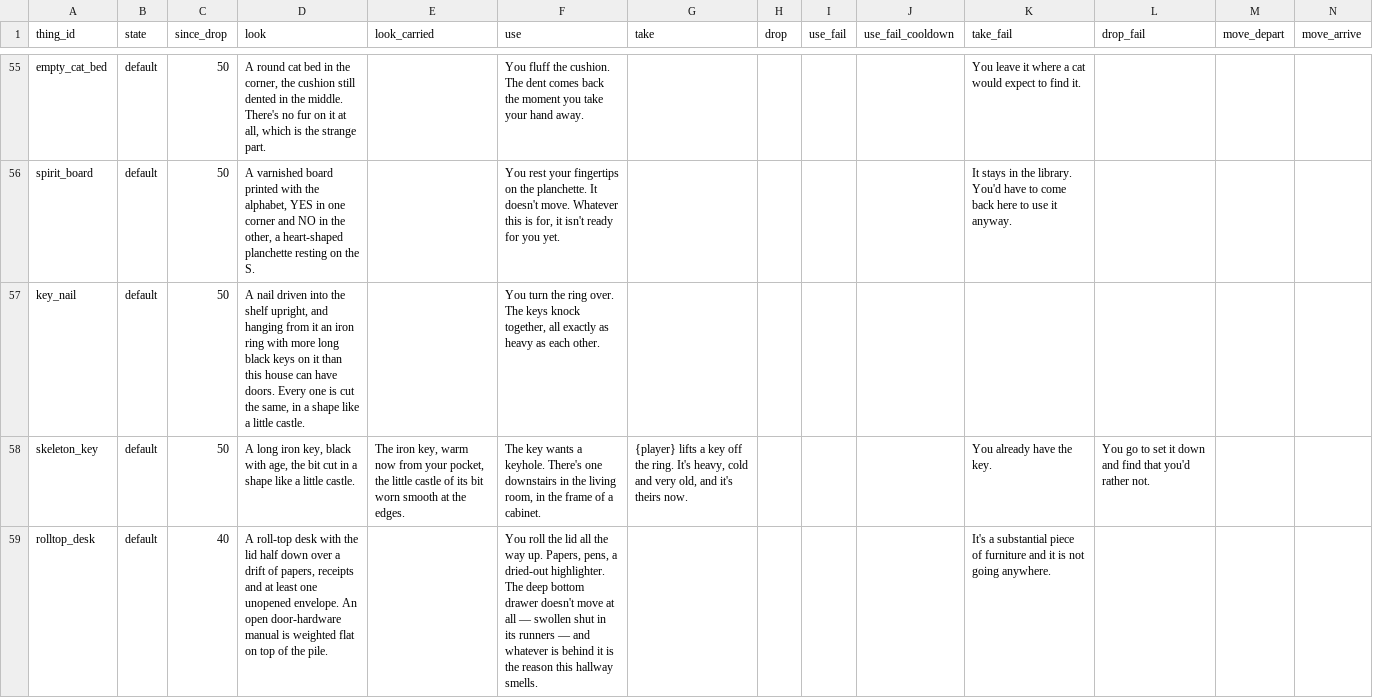
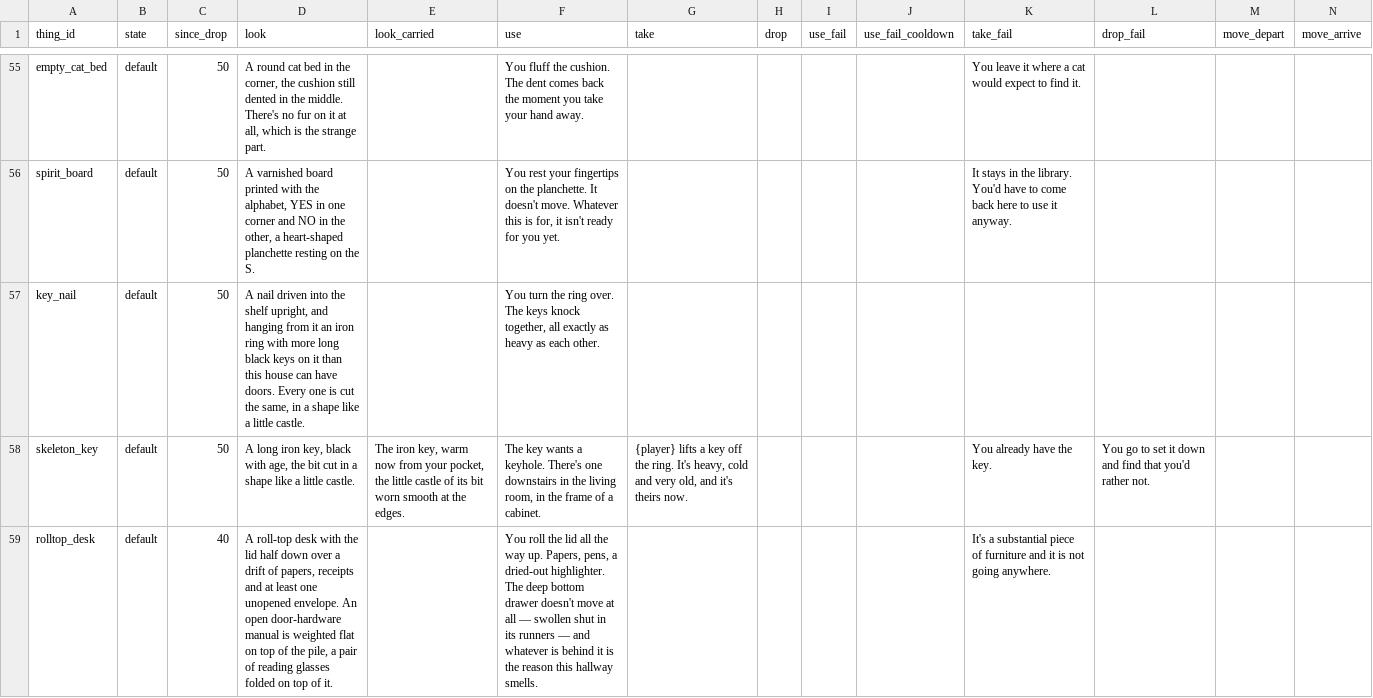
Before and after one commit to kelseybooth/halloween-in-june, a TSV file: creative content/thing_text.tsv, drawn as a sheet; only a part is shown, gaps mark what is left out; the diff covers the shown part only.

```diff
--- a/creative content/thing_text.tsv
+++ b/creative content/thing_text.tsv
@@ -58,2 +58,2 @@ key_nail	default	50	A nail driven into the shelf upright, and hanging from it an
 skeleton_key	default	50	A long iron key, black with age, the bit cut in a shape like a little castle.	The iron key, warm now from your pocket, the little castle of its bit worn smooth at the edges.	The key wants a keyhole. There's one downstairs in the living room, in the frame of a cabinet.	{player} lifts a key off the ring. It's heavy, cold and very old, and it's theirs now.				You already have the key.	You go to set it down and find that you'd rather not.		
-rolltop_desk	default	40	A roll-top desk with the lid half down over a drift of papers, receipts and at least one unopened envelope. An open door-hardware manual is weighted flat on top of the pile.		You roll the lid all the way up. Papers, pens, a dried-out highlighter. The deep bottom drawer doesn't move at all — swollen shut in its runners — and whatever is behind it is the reason this hallway smells.					It's a substantial piece of furniture and it is not going anywhere.			
+rolltop_desk	default	40	A roll-top desk with the lid half down over a drift of papers, receipts and at least one unopened envelope. An open door-hardware manual is weighted flat on top of the pile, a pair of reading glasses folded on top of it.		You roll the lid all the way up. Papers, pens, a dried-out highlighter. The deep bottom drawer doesn't move at all — swollen shut in its runners — and whatever is behind it is the reason this hallway smells.					It's a substantial piece of furniture and it is not going anywhere.			
```
Also changed, not shown: 1 edited cell elsewhere in this file, 2 other files.
